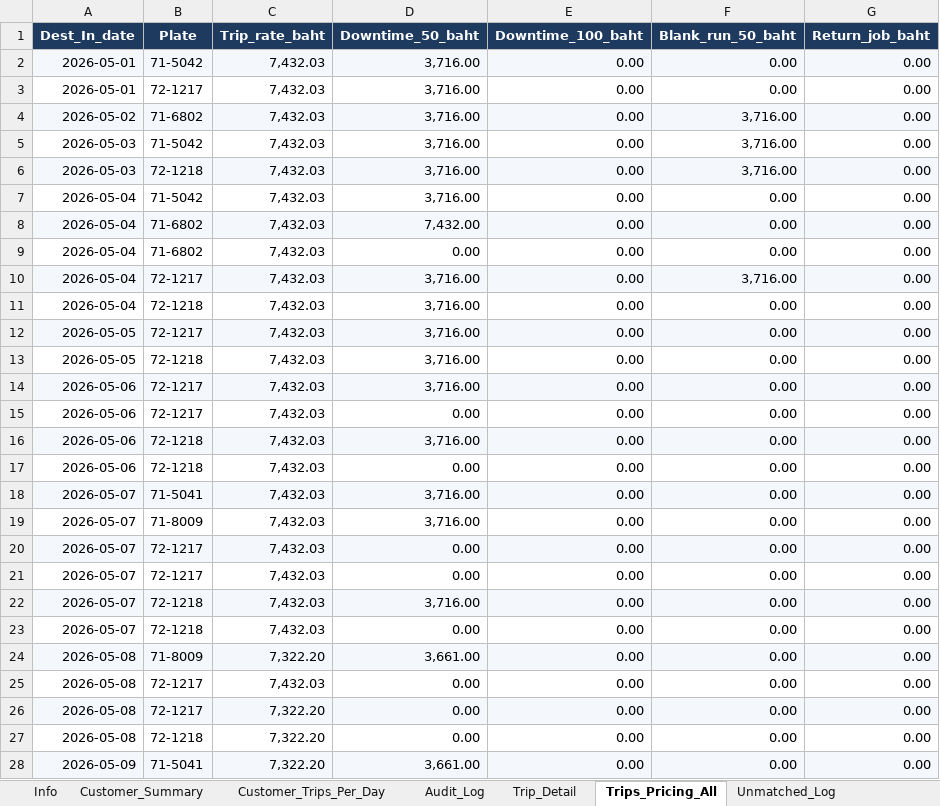
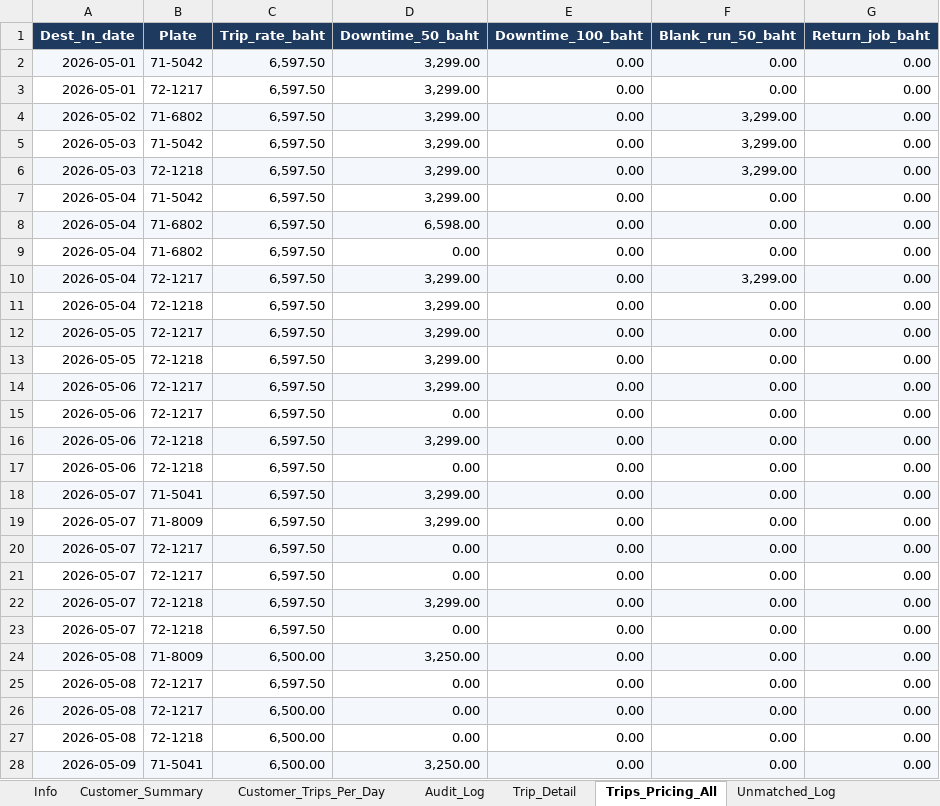
Before and after one commit to yk-logistics/transport-rate-calculator, an Excel workbook: reports/oatside-pg-2026/exports/00_Full_Workbook.xlsx, sheet Trips_Pricing_All, drawn as a sheet; only a part is shown; values as stored, in another font and other column widths than the file's, no borders; the diff covers the shown part only; the diff names each change by its address in the sheet, - before the commit and + after, or states it on an @@ line.

```diff
--- a/reports/oatside-pg-2026/exports/00_Full_Workbook.xlsx (sheet Trips_Pricing_All)
+++ b/reports/oatside-pg-2026/exports/00_Full_Workbook.xlsx (sheet Trips_Pricing_All)
-C2:C23 (Trip_rate_baht): 7,432.03
+C2:C23 (Trip_rate_baht): 6,597.50
-D2:D7 (Downtime_50_baht): 3,716.00
+D2:D7 (Downtime_50_baht): 3,299.00
-F4:F6 (Blank_run_50_baht): 3,716.00
+F4:F6 (Blank_run_50_baht): 3,299.00
-D8 (Downtime_50_baht): 7,432.00
+D8 (Downtime_50_baht): 6,598.00
-D10:D14 (Downtime_50_baht): 3,716.00
+D10:D14 (Downtime_50_baht): 3,299.00
-F10 (Blank_run_50_baht): 3,716.00
+F10 (Blank_run_50_baht): 3,299.00
-D16 (Downtime_50_baht): 3,716.00
+D16 (Downtime_50_baht): 3,299.00
-D18:D19 (Downtime_50_baht): 3,716.00
+D18:D19 (Downtime_50_baht): 3,299.00
-D22 (Downtime_50_baht): 3,716.00
+D22 (Downtime_50_baht): 3,299.00
-C24 (Trip_rate_baht): 7,322.20
+C24 (Trip_rate_baht): 6,500.00
-D24 (Downtime_50_baht): 3,661.00
+D24 (Downtime_50_baht): 3,250.00
-C25 (Trip_rate_baht): 7,432.03
+C25 (Trip_rate_baht): 6,597.50
-C26:C28 (Trip_rate_baht): 7,322.20
+C26:C28 (Trip_rate_baht): 6,500.00
-D28 (Downtime_50_baht): 3,661.00
+D28 (Downtime_50_baht): 3,250.00
```
Also changed, not shown: 130 edited cells elsewhere in this sheet, sheet Plate_DestDay, sheet Audit_Log, sheet Trip_Detail, sheet Surcharge_50pct_1Trip, sheet NoWork_Outbound_50pct, sheet Info, 2 more sheets, reports/oatside-pg-2026/exports/02_Plate_DestDay_Daily.xlsx, reports/oatside-pg-2026/exports/04_Audit_Log.xlsx, 32 other files.
